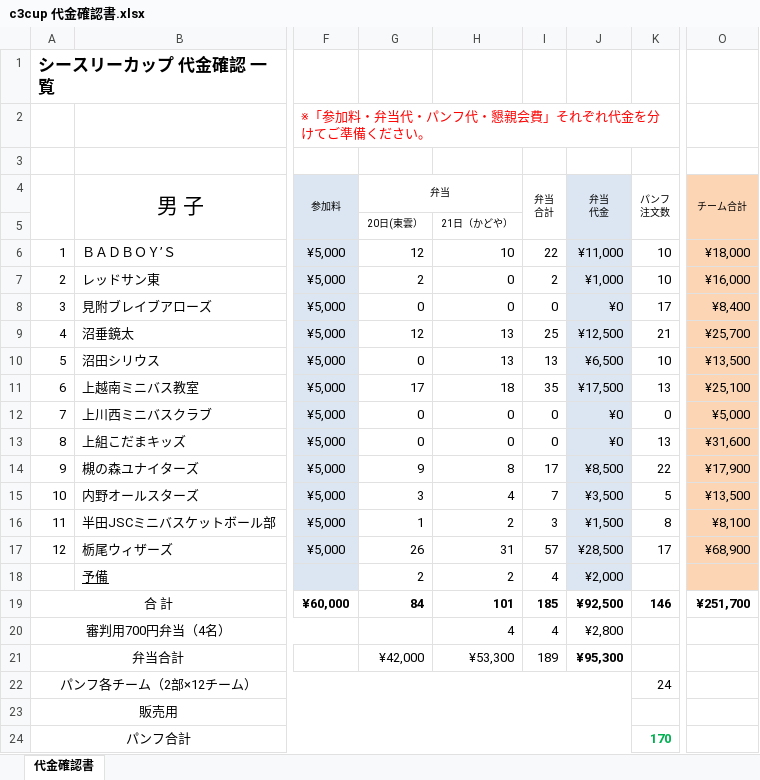
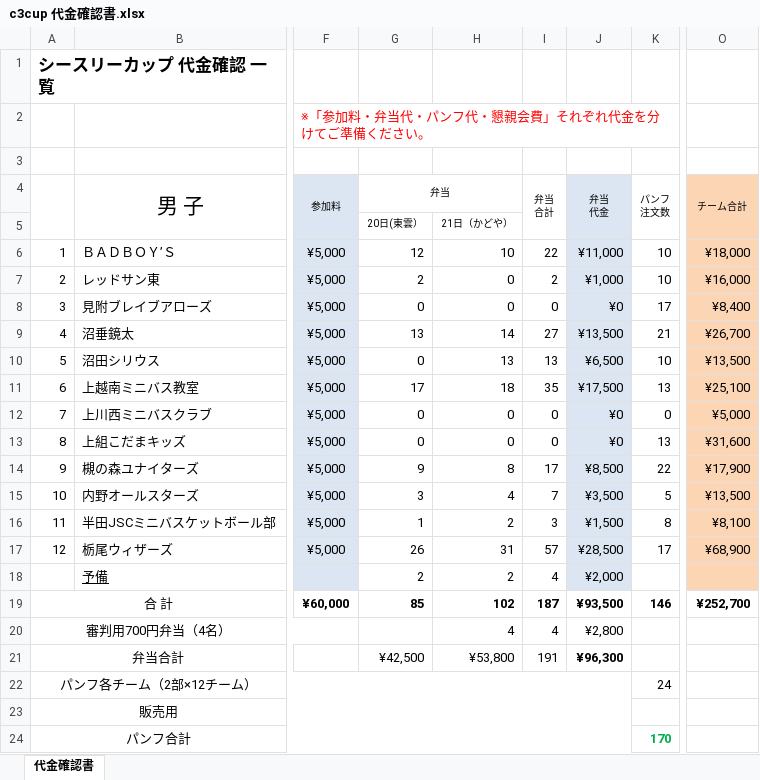
Before and after one commit to glambizm/wisusb, an Excel workbook: 平成31年度/シースリーカップ/c3cup 代金確認書.xlsx, sheet 代金確認書, drawn as a sheet; only a part is shown, gaps mark what is left out; values as stored, in another font and other column widths than the file's, no borders; the diff names each change by its address in the sheet, - before the commit and + after, or states it on an @@ line.

```diff
--- a/平成31年度/シースリーカップ/c3cup 代金確認書.xlsx (sheet 代金確認書)
+++ b/平成31年度/シースリーカップ/c3cup 代金確認書.xlsx (sheet 代金確認書)
-G9 (弁当): 12
+G9 (弁当): 13
-H9: 13
+H9: 14
-I9 (弁当 合計): 25
+I9 (弁当 合計): 27
-J9 (弁当 代金): ¥12,500
+J9 (弁当 代金): ¥13,500
-O9 (チーム合計): ¥25,700
+O9 (チーム合計): ¥26,700
-G19 (弁当): 84
+G19 (弁当): 85
-H19: 101
+H19: 102
-I19 (弁当 合計): 185
+I19 (弁当 合計): 187
-J19 (弁当 代金): ¥92,500
+J19 (弁当 代金): ¥93,500
-O19 (チーム合計): ¥251,700
+O19 (チーム合計): ¥252,700
-G21 (弁当): ¥42,000
+G21 (弁当): ¥42,500
-H21: ¥53,300
+H21: ¥53,800
-I21 (弁当 合計): 189
+I21 (弁当 合計): 191
-J21 (弁当 代金): ¥95,300
+J21 (弁当 代金): ¥96,300
```
Also changed, not shown: 平成31年度/シースリーカップ/2019 第4回 シースリーカップ組合せ審判割当.xlsx, 平成31年度/シースリーカップ/6.大会当日使用/c3cup 得点板用チーム名.xlsx, 8 other files.
